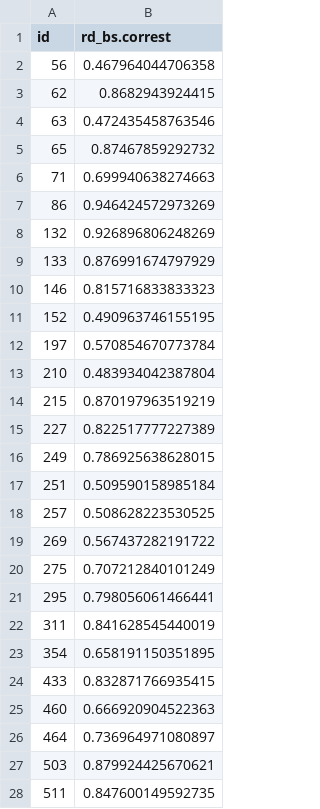
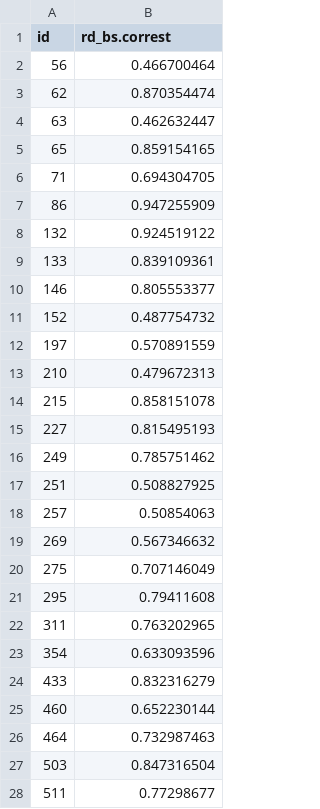
Before and after one commit to NVE/IRiR, a CSV file: Data/Bootstrap/rd_bs.csv, drawn as a sheet; only a part is shown; the diff covers the shown part only.

```diff
--- a/Data/Bootstrap/rd_bs.csv
+++ b/Data/Bootstrap/rd_bs.csv
@@ -2,27 +2,27 @@
-"56",0.467964044706358
-"62",0.8682943924415
-"63",0.472435458763546
-"65",0.87467859292732
-"71",0.699940638274663
-"86",0.946424572973269
-"132",0.926896806248269
-"133",0.876991674797929
-"146",0.815716833833323
-"152",0.490963746155195
-"197",0.570854670773784
-"210",0.483934042387804
-"215",0.870197963519219
-"227",0.822517777227389
-"249",0.786925638628015
-"251",0.509590158985184
-"257",0.508628223530525
-"269",0.567437282191722
-"275",0.707212840101249
-"295",0.798056061466441
-"311",0.841628545440019
-"354",0.658191150351895
-"433",0.832871766935415
-"460",0.666920904522363
-"464",0.736964971080897
-"503",0.879924425670621
-"511",0.847600149592735
+56,0.466700464
+62,0.870354474
+63,0.462632447
+65,0.859154165
+71,0.694304705
+86,0.947255909
+132,0.924519122
+133,0.839109361
+146,0.805553377
+152,0.487754732
+197,0.570891559
+210,0.479672313
+215,0.858151078
+227,0.815495193
+249,0.785751462
+251,0.508827925
+257,0.50854063
+269,0.567346632
+275,0.707146049
+295,0.79411608
+311,0.763202965
+354,0.633093596
+433,0.832316279
+460,0.652230144
+464,0.732987463
+503,0.847316504
+511,0.77298677
```
Also changed, not shown: 10 edited cells elsewhere in this file, Data/Bootstrap/ld_bs.csv.
